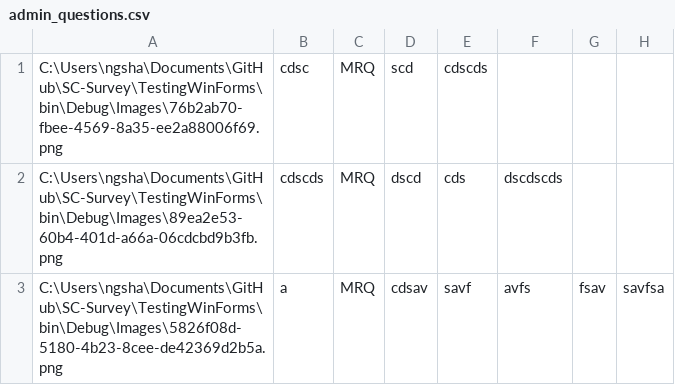
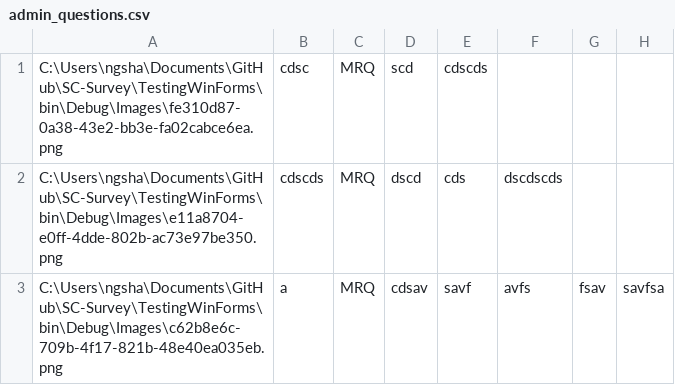
Before and after one commit to jovitaanderson/sc-survey, a CSV file: TestingWinForms/bin/Debug/admin/admin_questions.csv, drawn as a sheet.

```diff
--- a/TestingWinForms/bin/Debug/admin/admin_questions.csv
+++ b/TestingWinForms/bin/Debug/admin/admin_questions.csv
@@ -1,3 +1,3 @@
-C:\Users\ngsha\Documents\GitHub\SC-Survey\TestingWinForms\bin\Debug\Images\76b2ab70-fbee-4569-8a35-ee2a88006f69.png,cdsc,MRQ,scd,cdscds,,,,,,
-C:\Users\ngsha\Documents\GitHub\SC-Survey\TestingWinForms\bin\Debug\Images\89ea2e53-60b4-401d-a66a-06cdcbd9b3fb.png,cdscds,MRQ,dscd,cds,dscdscds,,,,,
-C:\Users\ngsha\Documents\GitHub\SC-Survey\TestingWinForms\bin\Debug\Images\5826f08d-5180-4b23-8cee-de42369d2b5a.png,a,MRQ,cdsav,savf,avfs,fsav,savfsa,,,
+C:\Users\ngsha\Documents\GitHub\SC-Survey\TestingWinForms\bin\Debug\Images\fe310d87-0a38-43e2-bb3e-fa02cabce6ea.png,cdsc,MRQ,scd,cdscds,,,,,,
+C:\Users\ngsha\Documents\GitHub\SC-Survey\TestingWinForms\bin\Debug\Images\e11a8704-e0ff-4dde-802b-ac73e97be350.png,cdscds,MRQ,dscd,cds,dscdscds,,,,,
+C:\Users\ngsha\Documents\GitHub\SC-Survey\TestingWinForms\bin\Debug\Images\c62b8e6c-709b-4f17-821b-48e40ea035eb.png,a,MRQ,cdsav,savf,avfs,fsav,savfsa,,,
```
Also changed, not shown: TestingWinForms/bin/Debug/ForDevelopersOnly/raw_data.csv, TestingWinForms/bin/Debug/admin/admin_advance.csv, 30 other files.
